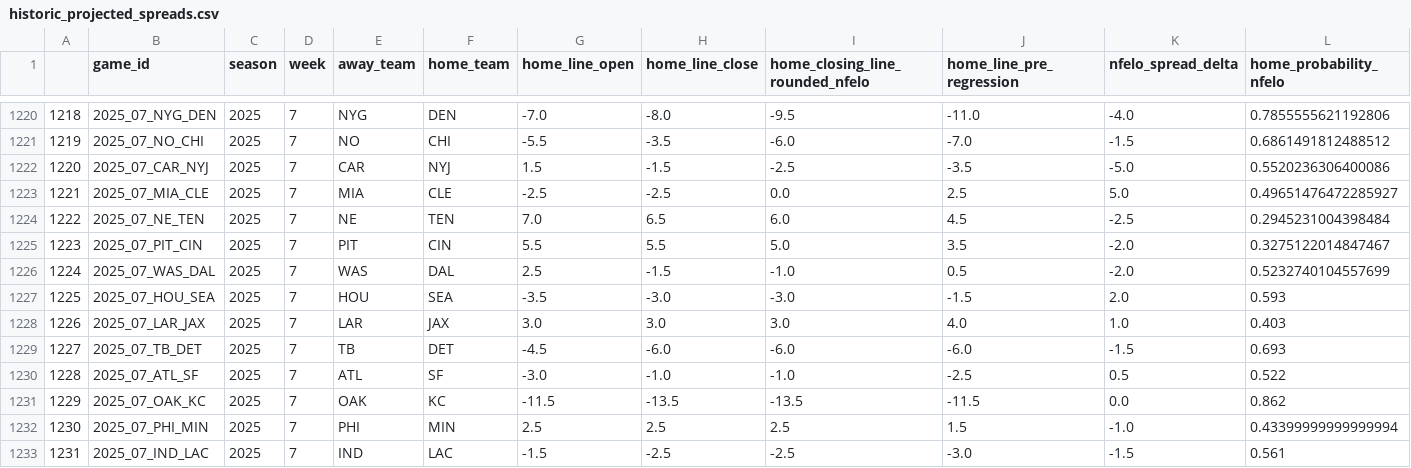
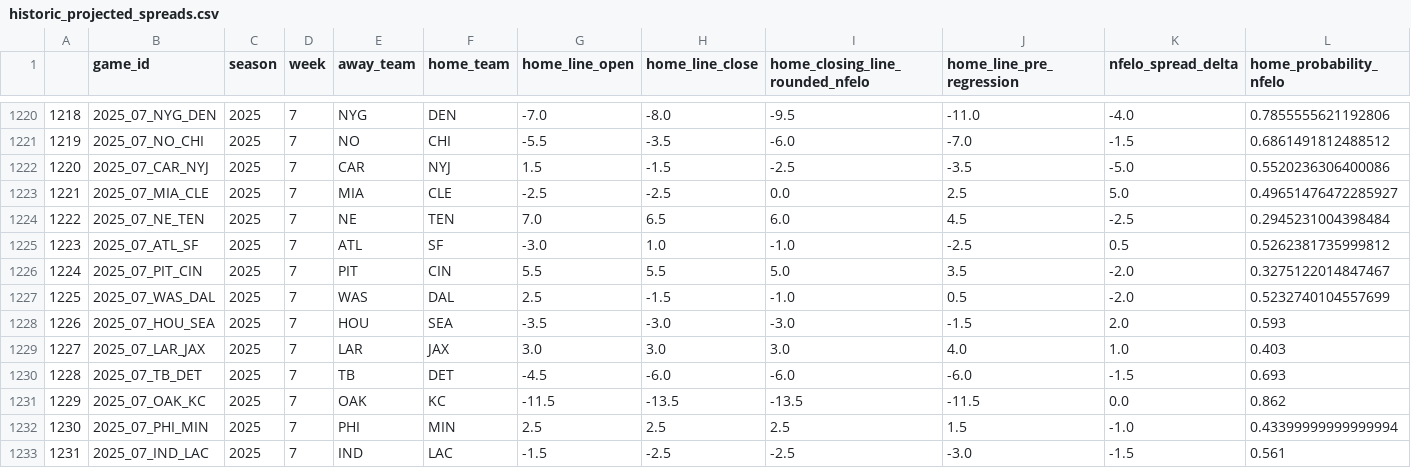
Before and after one commit to greerreNFL/nfelo, a CSV file: output_data/historic_projected_spreads.csv, drawn as a sheet; only a part is shown, gaps mark what is left out; removed rows and columns are numbered as before the commit, all else as after; rows hold the shown columns only; the diff names each change by its address in the sheet, - before the commit and + after, or states it on an @@ line.

```diff
--- a/output_data/historic_projected_spreads.csv
+++ b/output_data/historic_projected_spreads.csv
+row 1225: 1223 | 2025_07_ATL_SF | 2025 | 7 | ATL | SF | -3.0 | 1.0 | -1.0 | -2.5 | 0.5 | 0.5262381735999812
-A1226: 1223
+A1226: 1224
-A1227: 1224
+A1227: 1225
-A1228: 1225
+A1228: 1226
-A1229: 1226
+A1229: 1227
-A1230: 1227
+A1230: 1228
-row 1230: 1228 | 2025_07_ATL_SF | 2025 | 7 | ATL | SF | -3.0 | -1.0 | -1.0 | -2.5 | 0.5 | 0.522
```
Also changed, not shown: output_data/prediction_tracker.csv, 1 other file.
